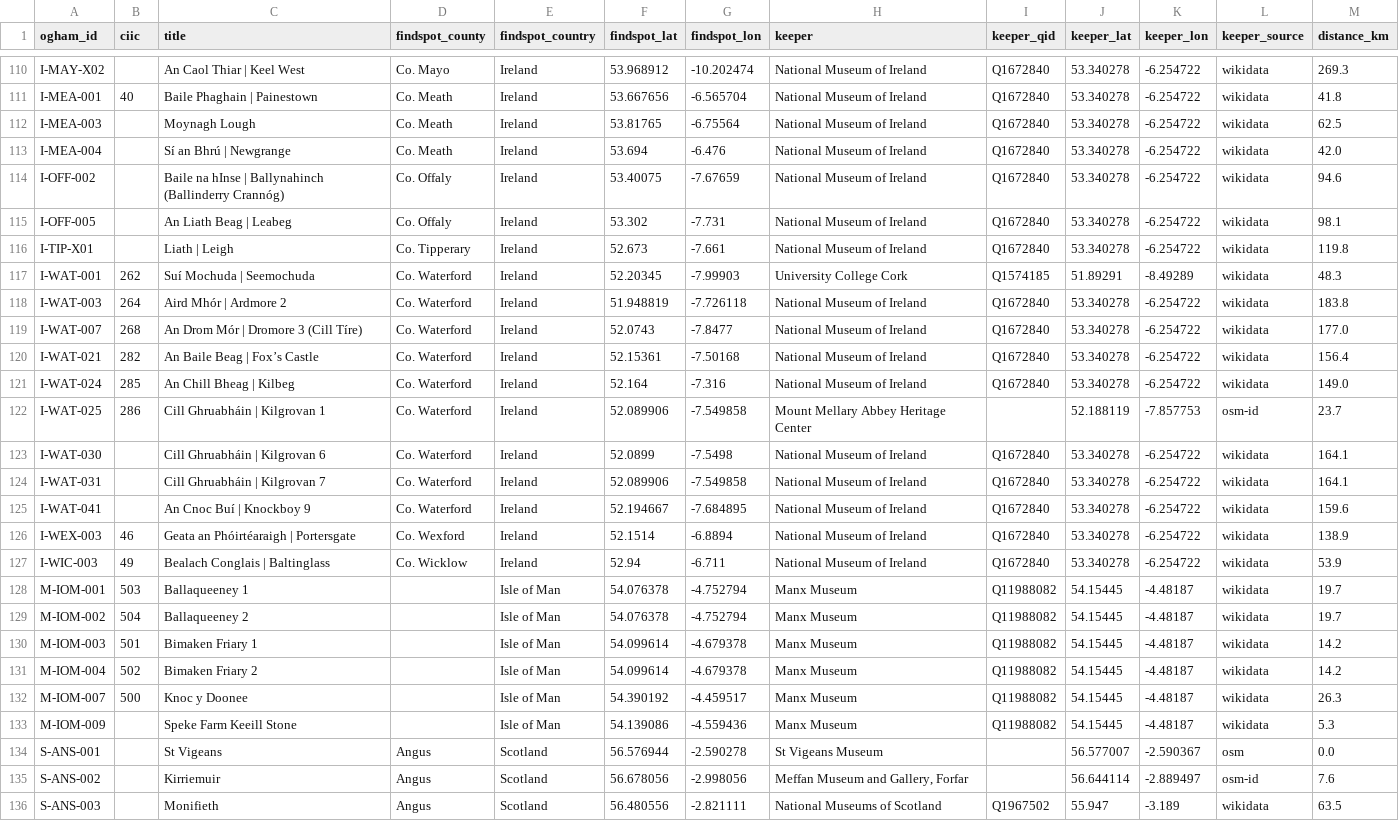
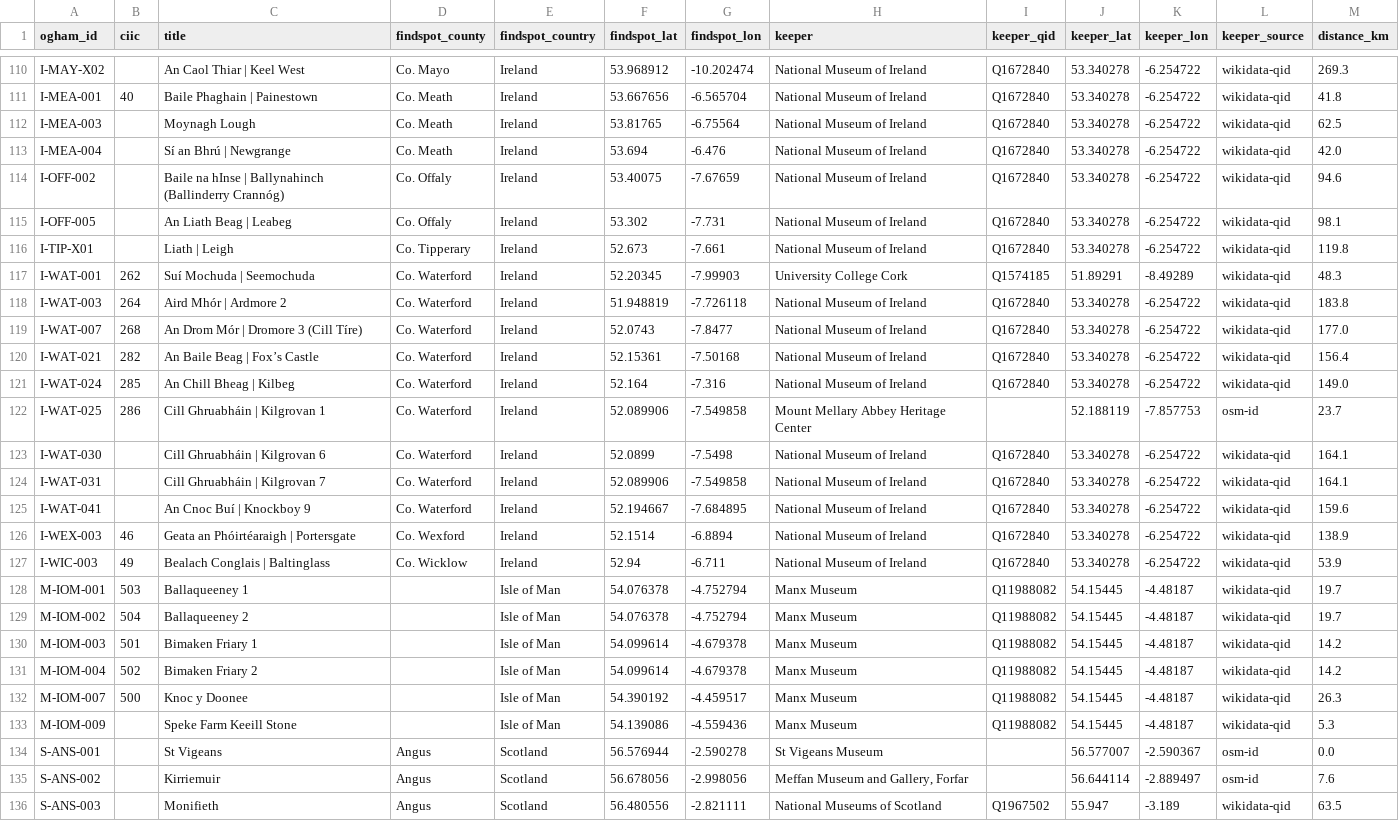
Before and after one commit to LinkedOpenOgham/tei--epidoc-crosswalk, a CSV file: out/keepers.csv, drawn as a sheet; only a part is shown, gaps mark what is left out; the diff covers the shown part only; the diff names each change by its address in the sheet, - before the commit and + after, or states it on an @@ line.

```diff
--- a/out/keepers.csv
+++ b/out/keepers.csv
-L110:L121 (keeper_source): wikidata
+L110:L121 (keeper_source): wikidata-qid
-L123:L133 (keeper_source): wikidata
+L123:L133 (keeper_source): wikidata-qid
-L134 (keeper_source): osm
+L134 (keeper_source): osm-id
-L136 (keeper_source): wikidata
+L136 (keeper_source): wikidata-qid
```
Also changed, not shown: 147 edited cells elsewhere in this file, docs/keepers.csv, 32 other files.
